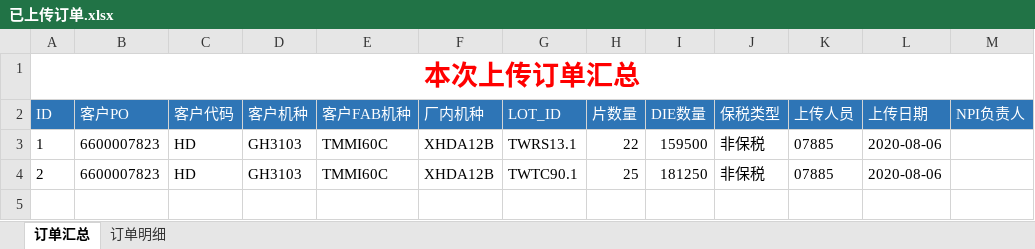
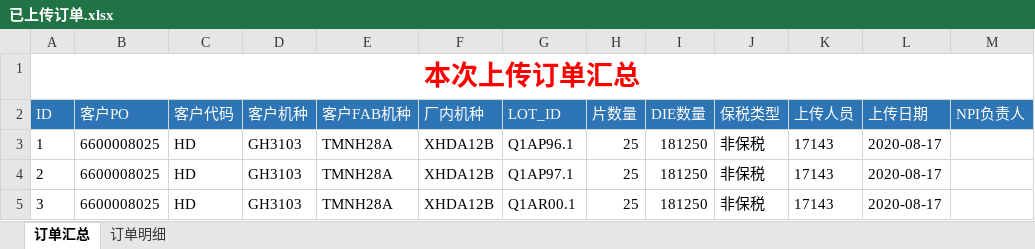
Before and after one commit to tangweicpp/cmp_py, an Excel workbook: 已上传订单.xlsx, sheet 订单汇总, drawn as a sheet; values as stored, in another font and other column widths than the file's, no borders; the diff names each change by its address in the sheet, - before the commit and + after, or states it on an @@ line.

```diff
--- a/已上传订单.xlsx (sheet 订单汇总)
+++ b/已上传订单.xlsx (sheet 订单汇总)
-B3:B4 (客户PO): 6600007823
+B3:B4 (客户PO): 6600008025
-E3:E4 (客户FAB机种): TMMI60C
+E3:E4 (客户FAB机种): TMNH28A
-G3 (LOT_ID): TWRS13.1
+G3 (LOT_ID): Q1AP96.1
-H3 (片数量): 22
+H3 (片数量): 25
-I3 (DIE数量): 159500
+I3 (DIE数量): 181250
-K3:K4 (上传人员): 07885
+K3:K4 (上传人员): 17143
-L3:L4 (上传日期): 2020-08-06
+L3:L4 (上传日期): 2020-08-17
-G4 (LOT_ID): TWTC90.1
+G4 (LOT_ID): Q1AP97.1
+row 5: 3 | 6600008025 | HD | GH3103 | TMNH28A | XHDA12B | Q1AR00.1 | 25 | 181250 | 非保税 | 17143 | 2020-08-17
```
Also changed, not shown: sheet 订单明细, 7 other files.
